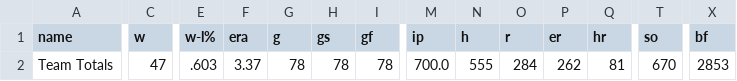
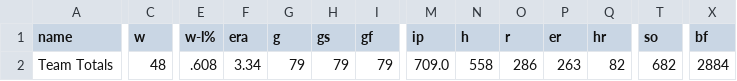
Before and after one commit to stiles/dodgers, a CSV file: data/pitching/dodgers_pitching_totals_current.csv, drawn as a sheet; only a part is shown, gaps mark what is left out; the diff covers the shown part only; the diff names each change by its address in the sheet, - before the commit and + after, or states it on an @@ line.

```diff
--- a/data/pitching/dodgers_pitching_totals_current.csv
+++ b/data/pitching/dodgers_pitching_totals_current.csv
-C2 (w): 47
+C2 (w): 48
-E2 (w-l%): .603
+E2 (w-l%): .608
-F2 (era): 3.37
+F2 (era): 3.34
-G2 (g): 78
+G2 (g): 79
-H2 (gs): 78
+H2 (gs): 79
-I2 (gf): 78
+I2 (gf): 79
-M2 (ip): 700.0
+M2 (ip): 709.0
-N2 (h): 555
+N2 (h): 558
-O2 (r): 284
+O2 (r): 286
-P2 (er): 262
+P2 (er): 263
-Q2 (hr): 81
+Q2 (hr): 82
-T2 (so): 670
+T2 (so): 682
-X2 (bf): 2853
+X2 (bf): 2884
```
Also changed, not shown: 5 edited cells elsewhere in this file, data/standings/dodgers_season_outcomes.csv, data/standings/dodgers_standings_1958_present.csv, 20 other files.
